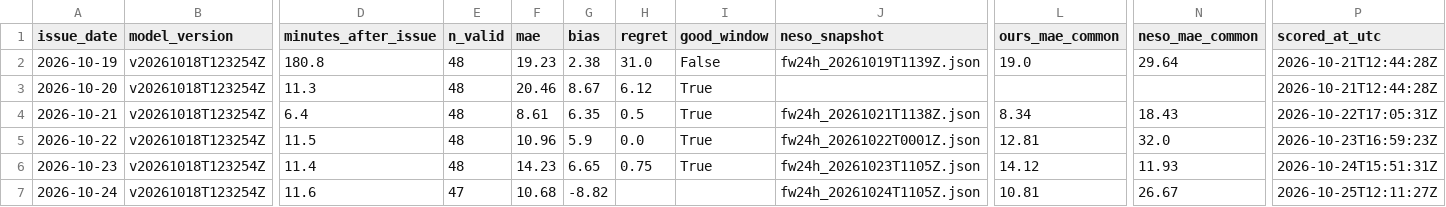
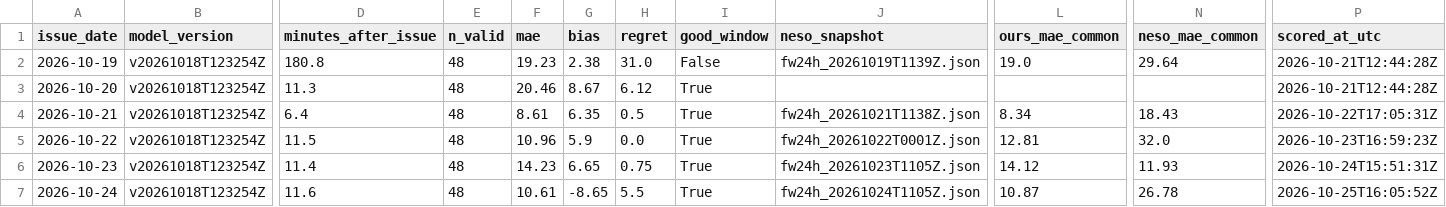
Before and after one commit to vijendrapokharkar15-design/gb-carbon-forecast-mlops, a CSV file: monitoring/daily_scores.csv, drawn as a sheet; only a part is shown, gaps mark what is left out; the diff names each change by its address in the sheet, - before the commit and + after, or states it on an @@ line.

```diff
--- a/monitoring/daily_scores.csv
+++ b/monitoring/daily_scores.csv
-E7 (n_valid): 47
+E7 (n_valid): 48
-F7 (mae): 10.68
+F7 (mae): 10.61
-G7 (bias): -8.82
+G7 (bias): -8.65
-H7 (regret): (empty)
+H7 (regret): 5.5
-I7 (good_window): (empty)
+I7 (good_window): True
-L7 (ours_mae_common): 10.81
+L7 (ours_mae_common): 10.87
-N7 (neso_mae_common): 26.67
+N7 (neso_mae_common): 26.78
-P7 (scored_at_utc): 2026-10-25T12:11:27Z
+P7 (scored_at_utc): 2026-10-25T16:05:52Z
```
